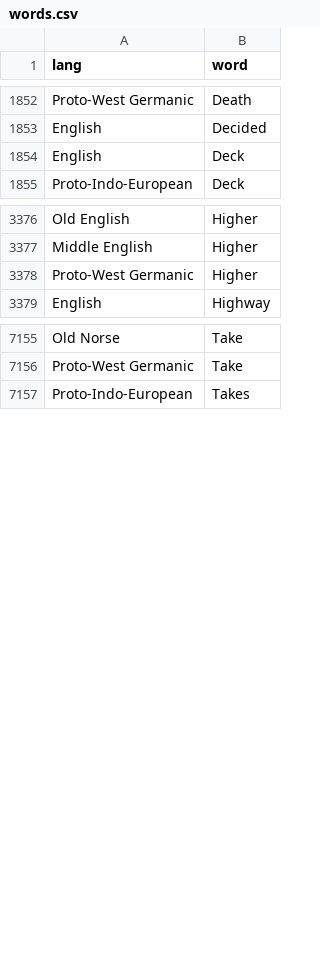
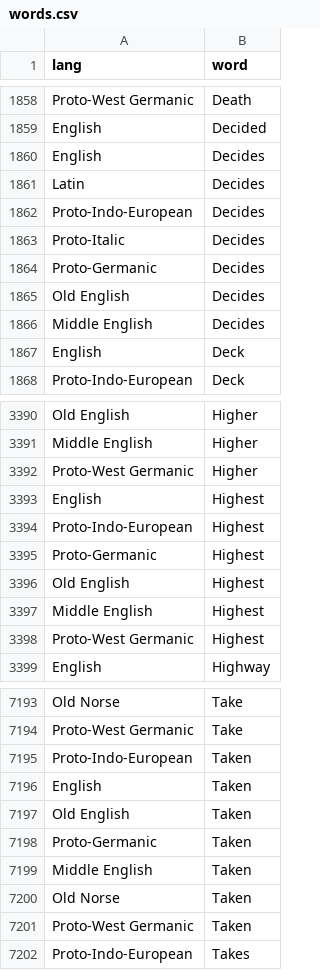
Before and after one commit to charcoalcharts-open/funbot, a CSV file: data/words.csv, drawn as a sheet; only a part is shown, gaps mark what is left out; the diff covers the shown part only; the diff names each change by its address in the sheet, - before the commit and + after, or states it on an @@ line.

Commit message:
8426 rows

```diff
--- a/data/words.csv
+++ b/data/words.csv
+row 1860: English | Decides
+row 1861: Latin | Decides
+row 1862: Proto-Indo-European | Decides
+row 1863: Proto-Italic | Decides
+row 1864: Proto-Germanic | Decides
+row 1865: Old English | Decides
+row 1866: Middle English | Decides
+row 3393: English | Highest
+row 3394: Proto-Indo-European | Highest
+row 3395: Proto-Germanic | Highest
+row 3396: Old English | Highest
+row 3397: Middle English | Highest
+row 3398: Proto-West Germanic | Highest
+row 7195: Proto-Indo-European | Taken
+row 7196: English | Taken
+row 7197: Old English | Taken
+row 7198: Proto-Germanic | Taken
+row 7199: Middle English | Taken
+row 7200: Old Norse | Taken
+row 7201: Proto-West Germanic | Taken
```
Also changed, not shown: 31 added rows elsewhere in this file.
